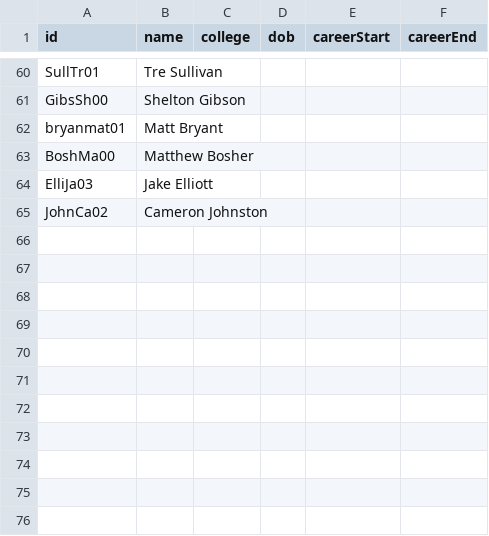
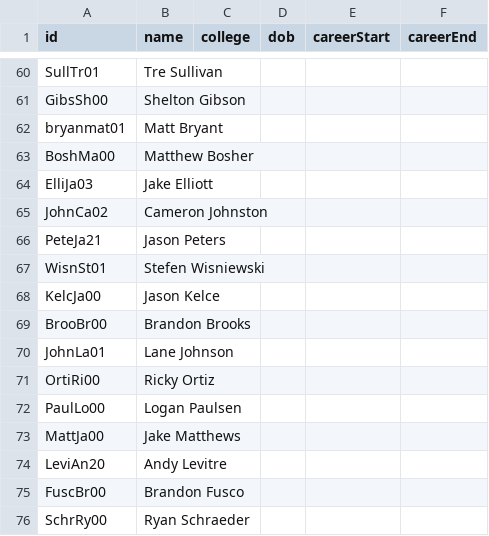
Before and after one commit to jamtbauc/nfl-scraper, a CSV file: boxscores/csv/players.csv, drawn as a sheet; only a part is shown, gaps mark what is left out; the diff names each change by its address in the sheet, - before the commit and + after, or states it on an @@ line.

```diff
--- a/boxscores/csv/players.csv
+++ b/boxscores/csv/players.csv
+row 66: PeteJa21 | Jason Peters
+row 67: WisnSt01 | Stefen Wisniewski
+row 68: KelcJa00 | Jason Kelce
+row 69: BrooBr00 | Brandon Brooks
+row 70: JohnLa01 | Lane Johnson
+row 71: OrtiRi00 | Ricky Ortiz
+row 72: PaulLo00 | Logan Paulsen
+row 73: MattJa00 | Jake Matthews
+row 74: LeviAn20 | Andy Levitre
+row 75: FuscBr00 | Brandon Fusco
+row 76: SchrRy00 | Ryan Schraeder
```
Also changed, not shown: boxscores/csv/player_gms.csv, 2 other files.
